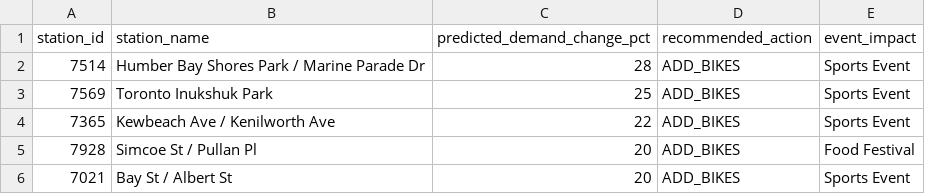
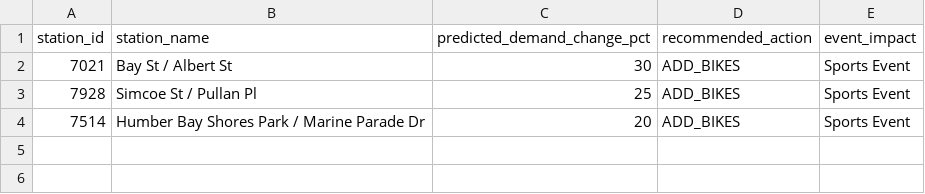
Before and after one commit to bryanpaget/toronto-bikeshare, a CSV file: predictions/rebalancing_recommendations.csv, drawn as a sheet.

```diff
--- a/predictions/rebalancing_recommendations.csv
+++ b/predictions/rebalancing_recommendations.csv
@@ -1,6 +1,4 @@
 "station_id","station_name","predicted_demand_change_pct","recommended_action","event_impact"
-"7514","Humber Bay Shores Park / Marine Parade Dr",28,"ADD_BIKES","Sports Event"
-"7569","Toronto Inukshuk Park",25,"ADD_BIKES","Sports Event"
-"7365","Kewbeach Ave / Kenilworth Ave",22,"ADD_BIKES","Sports Event"
-"7928","Simcoe St / Pullan Pl",20,"ADD_BIKES","Food Festival"
-"7021","Bay St / Albert St",20,"ADD_BIKES","Sports Event"
+"7021","Bay St / Albert St",30,"ADD_BIKES","Sports Event"
+"7928","Simcoe St / Pullan Pl",25,"ADD_BIKES","Sports Event"
+"7514","Humber Bay Shores Park / Marine Parade Dr",20,"ADD_BIKES","Sports Event"
```
Also changed, not shown: data/consolidated_metrics.csv, predictions/latest_predictions.csv, 8 other files.
